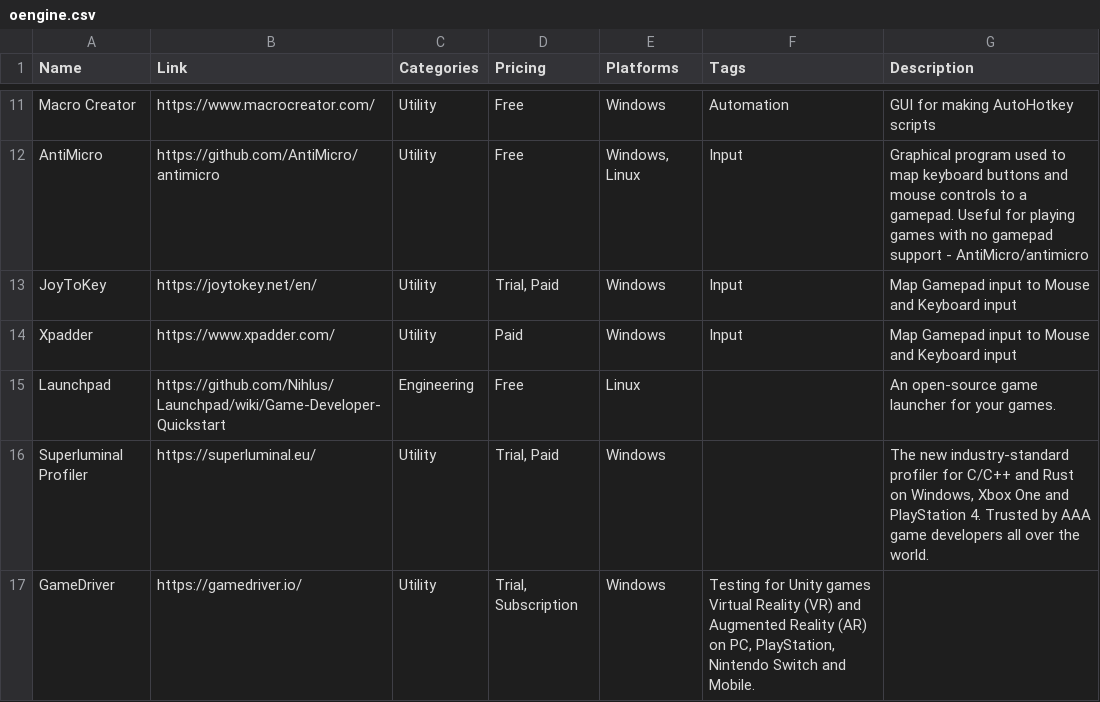
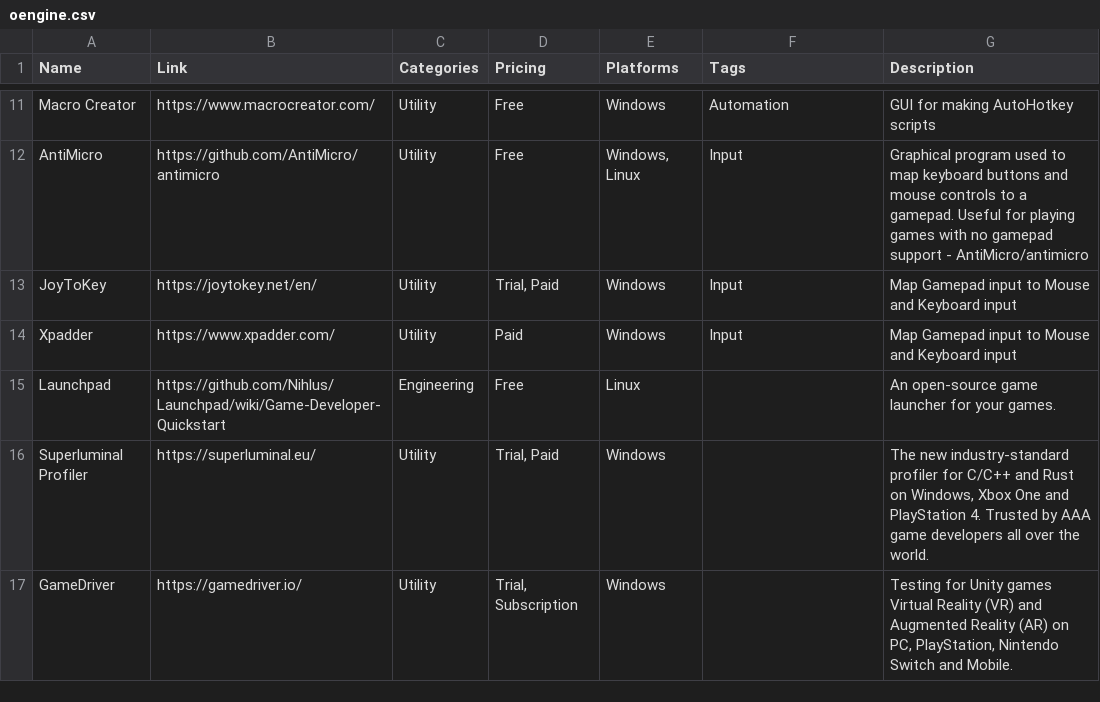
Before and after one commit to jackmelcher/gamedevelop.io-react, a CSV file: static/csv/oengine.csv, drawn as a sheet; only a part is shown, gaps mark what is left out.

```diff
--- a/static/csv/oengine.csv
+++ b/static/csv/oengine.csv
@@ -16,2 +16,2 @@ Launchpad,https://github.com/Nihlus/Launchpad/wiki/Game-Developer-Quickstart,Eng
 Superluminal Profiler,https://superluminal.eu/,Utility,"Trial, Paid",Windows,"","The new industry-standard profiler for C/C++ and Rust on Windows, Xbox One and PlayStation 4. Trusted by AAA game developers all over the world."
-GameDriver,https://gamedriver.io/,Utility,"Trial, Subscription",Windows,"Testing for Unity games Virtual Reality (VR) and Augmented Reality (AR) on PC, PlayStation, Nintendo Switch and Mobile.",""
+GameDriver,https://gamedriver.io/,Utility,"Trial, Subscription",Windows,,"Testing for Unity games Virtual Reality (VR) and Augmented Reality (AR) on PC, PlayStation, Nintendo Switch and Mobile.",""
```
Also changed, not shown: 1 other file.
